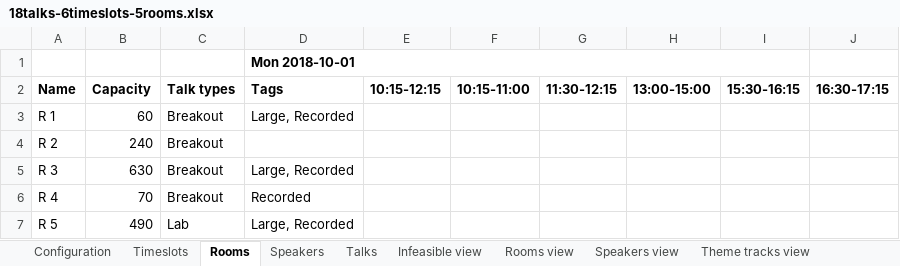
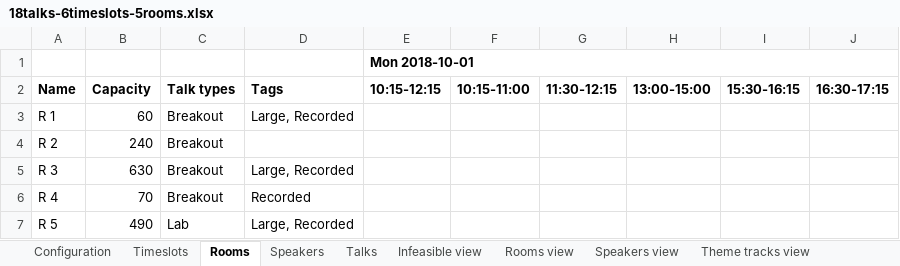
Before and after one commit to kbowers-ibm/drools, an Excel workbook: optaplanner-examples/data/conferencescheduling/unsolved/18talks-6timeslots-5rooms.xlsx, sheet Rooms, drawn as a sheet; values as stored, in another font and other column widths than the file's, no borders; charts and pictures not drawn; removed rows and columns are numbered as before the commit, all else as after; the diff names each change by its address in the sheet, - before the commit and + after, or states it on an @@ line.

```diff
--- a/optaplanner-examples/data/conferencescheduling/unsolved/18talks-6timeslots-5rooms.xlsx (sheet Rooms)
+++ b/optaplanner-examples/data/conferencescheduling/unsolved/18talks-6timeslots-5rooms.xlsx (sheet Rooms)
-row 1:  |  |  | Mon 2018-10-01
+row 1:  |  |  |  | Mon 2018-10-01
```
Also changed, not shown: sheet Talks, sheet Configuration, charts or pictures, optaplanner-examples/data/conferencescheduling/unsolved/108talks-18timeslots-10rooms.xlsx, optaplanner-examples/data/conferencescheduling/unsolved/216talks-18timeslots-20rooms.xlsx, 6 other files.
